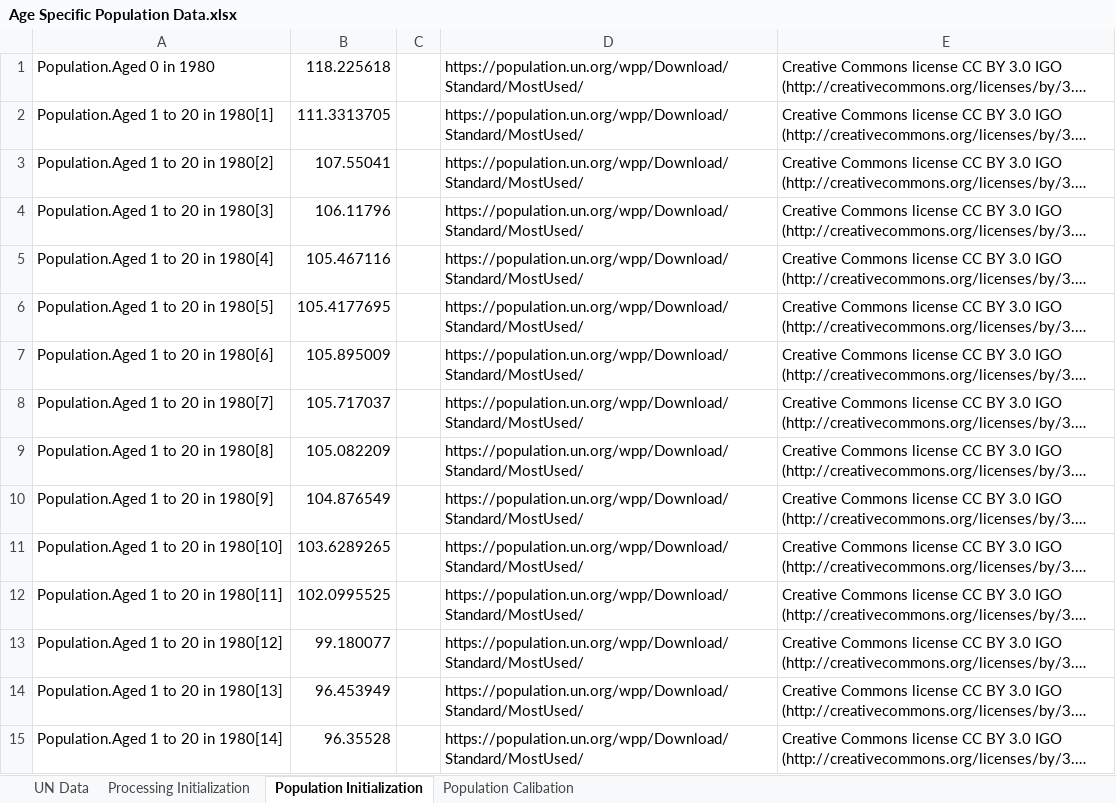
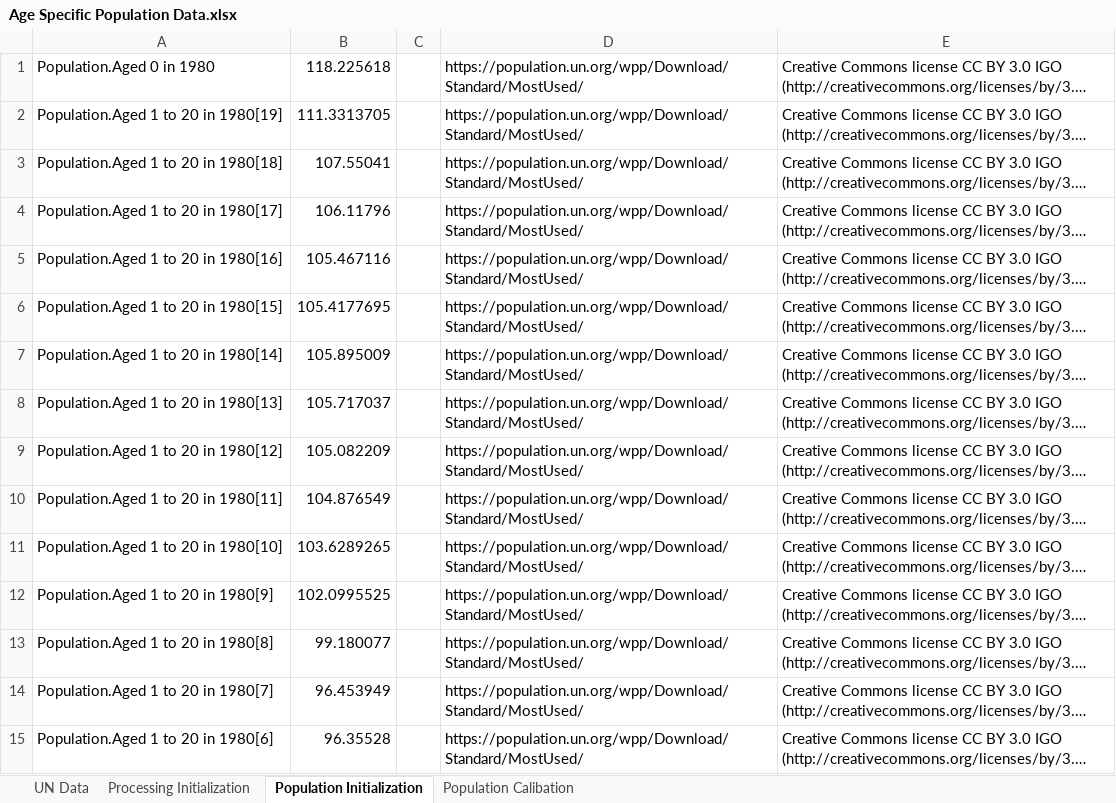
Before and after one commit to metno/WorldTransFRIDA, an Excel workbook: Data Processing/Age Specific Population Data.xlsx, sheet Population Initialization, drawn as a sheet; only a part is shown; long unchanged cells end in …; values as stored, in another font and other column widths than the file's, no borders; the diff covers the shown part only; the diff names each change by its address in the sheet, - before the commit and + after, or states it on an @@ line.

Commit message:
fixed mistake in population sector where conveyors were initialized backwards

```diff
--- a/Data Processing/Age Specific Population Data.xlsx (sheet Population Initialization)
+++ b/Data Processing/Age Specific Population Data.xlsx (sheet Population Initialization)
-A2: Population.Aged 1 to 20 in 1980[1]
+A2: Population.Aged 1 to 20 in 1980[19]
-A3: Population.Aged 1 to 20 in 1980[2]
+A3: Population.Aged 1 to 20 in 1980[18]
-A4: Population.Aged 1 to 20 in 1980[3]
+A4: Population.Aged 1 to 20 in 1980[17]
-A5: Population.Aged 1 to 20 in 1980[4]
+A5: Population.Aged 1 to 20 in 1980[16]
-A6: Population.Aged 1 to 20 in 1980[5]
+A6: Population.Aged 1 to 20 in 1980[15]
-A7: Population.Aged 1 to 20 in 1980[6]
+A7: Population.Aged 1 to 20 in 1980[14]
-A8: Population.Aged 1 to 20 in 1980[7]
+A8: Population.Aged 1 to 20 in 1980[13]
-A9: Population.Aged 1 to 20 in 1980[8]
+A9: Population.Aged 1 to 20 in 1980[12]
-A10: Population.Aged 1 to 20 in 1980[9]
+A10: Population.Aged 1 to 20 in 1980[11]
-A12: Population.Aged 1 to 20 in 1980[11]
+A12: Population.Aged 1 to 20 in 1980[9]
-A13: Population.Aged 1 to 20 in 1980[12]
+A13: Population.Aged 1 to 20 in 1980[8]
-A14: Population.Aged 1 to 20 in 1980[13]
+A14: Population.Aged 1 to 20 in 1980[7]
-A15: Population.Aged 1 to 20 in 1980[14]
+A15: Population.Aged 1 to 20 in 1980[6]
```
Also changed, not shown: 85 edited cells elsewhere in this sheet, sheet Processing Initialization, formulas that keep their value, Data/Scenario Parameters.xlsx, 4 other files.
